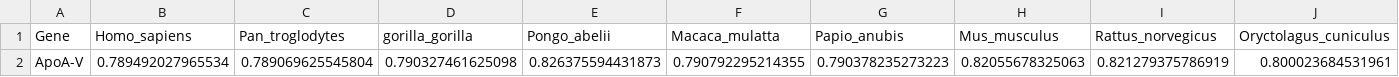
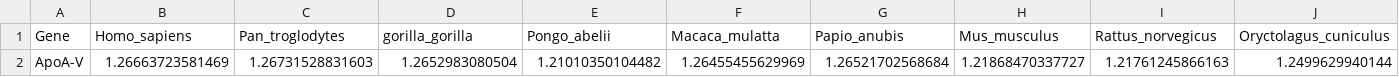
Before and after one commit to KLab-UT/fr10_evolution, a CSV file: plots/ApoA-V_normalized.csv, drawn as a sheet; only a part is shown; the diff covers the shown part only; the diff names each change by its address in the sheet, - before the commit and + after, or states it on an @@ line.

```diff
--- a/plots/ApoA-V_normalized.csv
+++ b/plots/ApoA-V_normalized.csv
-B2 (Homo_sapiens): 0.789492027965534
+B2 (Homo_sapiens): 1.26663723581469
-C2 (Pan_troglodytes): 0.789069625545804
+C2 (Pan_troglodytes): 1.26731528831603
-D2 (gorilla_gorilla): 0.790327461625098
+D2 (gorilla_gorilla): 1.2652983080504
-E2 (Pongo_abelii): 0.826375594431873
+E2 (Pongo_abelii): 1.21010350104482
-F2 (Macaca_mulatta): 0.790792295214355
+F2 (Macaca_mulatta): 1.26455455629969
-G2 (Papio_anubis): 0.790378235273223
+G2 (Papio_anubis): 1.26521702568684
-H2 (Mus_musculus): 0.82055678325063
+H2 (Mus_musculus): 1.21868470337727
-I2 (Rattus_norvegicus): 0.821279375786919
+I2 (Rattus_norvegicus): 1.21761245866163
-J2 (Oryctolagus_cuniculus): 0.800023684531961
+J2 (Oryctolagus_cuniculus): 1.2499629940144
```
Also changed, not shown: 11 edited cells elsewhere in this file, plots/ApoA-I_normalized.csv, plots/ApoC-III_normalized.csv, 12 other files.
